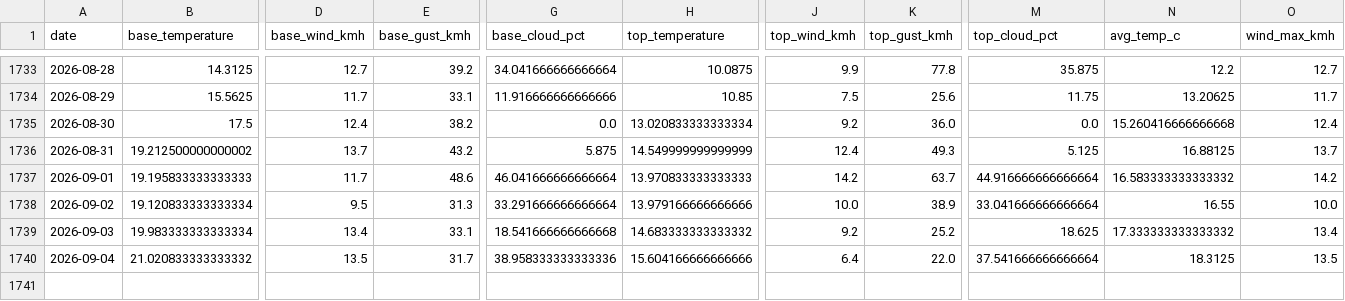
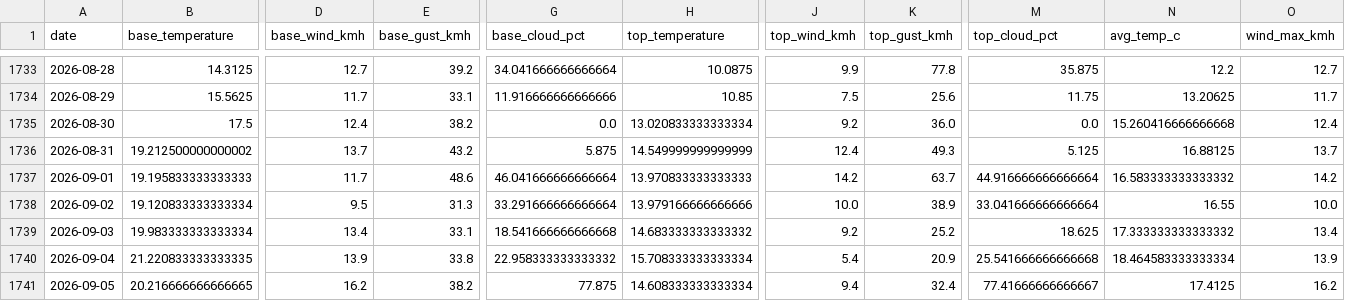
Before and after one commit to CeciliaRodriguez/sierra-nevada-ski-score, a CSV file: data/ski_score_historical.csv, drawn as a sheet; only a part is shown, gaps mark what is left out; rows hold the shown columns only; the diff covers the shown part only; the diff names each change by its address in the sheet, - before the commit and + after, or states it on an @@ line.

```diff
--- a/data/ski_score_historical.csv
+++ b/data/ski_score_historical.csv
-B1740 (base_temperature): 21.020833333333332
+B1740 (base_temperature): 21.220833333333335
-D1740 (base_wind_kmh): 13.5
+D1740 (base_wind_kmh): 13.9
-E1740 (base_gust_kmh): 31.7
+E1740 (base_gust_kmh): 33.8
-G1740 (base_cloud_pct): 38.958333333333336
+G1740 (base_cloud_pct): 22.958333333333332
-H1740 (top_temperature): 15.604166666666666
+H1740 (top_temperature): 15.708333333333334
-J1740 (top_wind_kmh): 6.4
+J1740 (top_wind_kmh): 5.4
-K1740 (top_gust_kmh): 22.0
+K1740 (top_gust_kmh): 20.9
-M1740 (top_cloud_pct): 37.541666666666664
+M1740 (top_cloud_pct): 25.541666666666668
-N1740 (avg_temp_c): 18.3125
+N1740 (avg_temp_c): 18.464583333333334
-O1740 (wind_max_kmh): 13.5
+O1740 (wind_max_kmh): 13.9
+row 1741: 2026-09-05 | 20.216666666666665 | 16.2 | 38.2 | 77.875 | 14.608333333333334 | 9.4 | 32.4 | 77.41666666666667 | 17.4125 | 16.2
```
Also changed, not shown: 6 edited cells elsewhere in this file, data/ski_data.csv.
